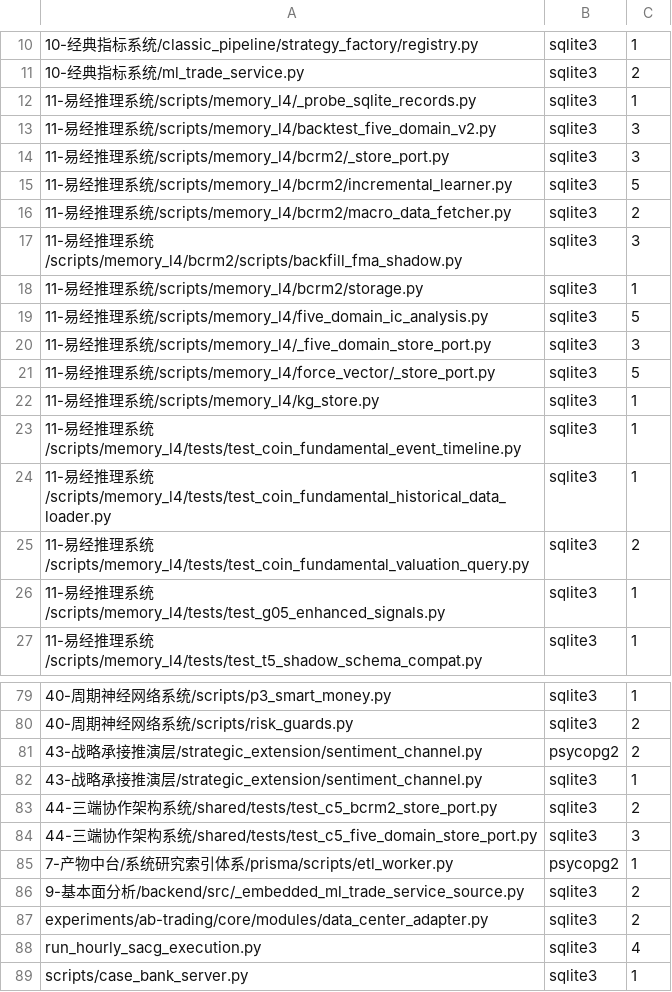
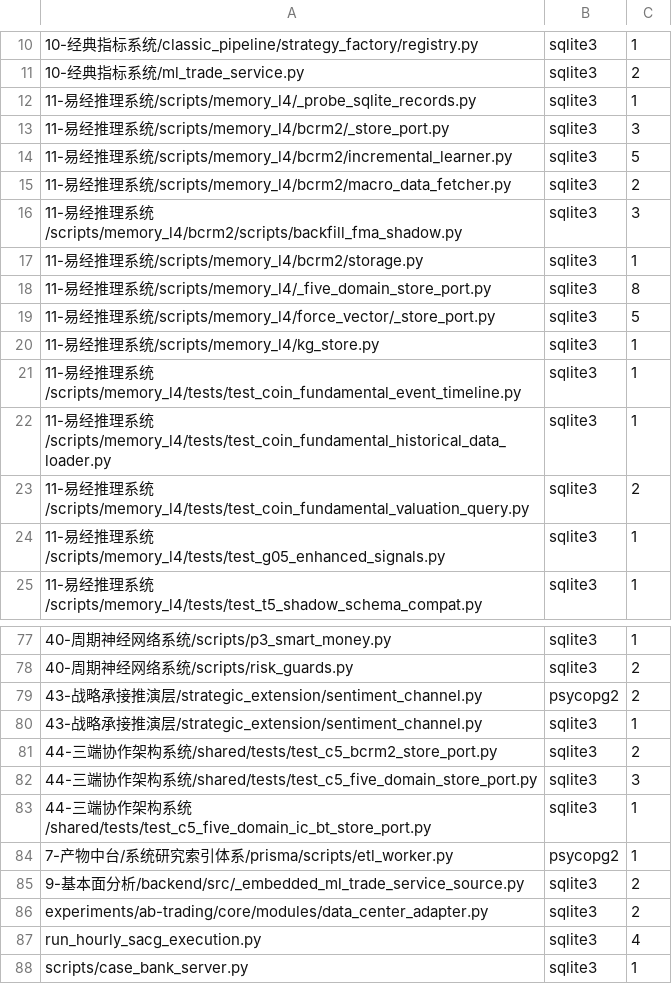
Before and after one commit to yunya1991/Dreambuddy-V2, a TSV file: 0-系统文档管理/db_direct_whitelist.tsv, drawn as a sheet; only a part is shown, gaps mark what is left out.

```diff
--- a/0-系统文档管理/db_direct_whitelist.tsv
+++ b/0-系统文档管理/db_direct_whitelist.tsv
@@ -12,3 +12,2 @@
 11-易经推理系统/scripts/memory_l4/_probe_sqlite_records.py	sqlite3	1
-11-易经推理系统/scripts/memory_l4/backtest_five_domain_v2.py	sqlite3	3
 11-易经推理系统/scripts/memory_l4/bcrm2/_store_port.py	sqlite3	3
@@ -18,4 +17,3 @@
 11-易经推理系统/scripts/memory_l4/bcrm2/storage.py	sqlite3	1
-11-易经推理系统/scripts/memory_l4/five_domain_ic_analysis.py	sqlite3	5
-11-易经推理系统/scripts/memory_l4/_five_domain_store_port.py	sqlite3	3
+11-易经推理系统/scripts/memory_l4/_five_domain_store_port.py	sqlite3	8
 11-易经推理系统/scripts/memory_l4/force_vector/_store_port.py	sqlite3	5
@@ -84,2 +82,3 @@
 44-三端协作架构系统/shared/tests/test_c5_five_domain_store_port.py	sqlite3	3
+44-三端协作架构系统/shared/tests/test_c5_five_domain_ic_bt_store_port.py	sqlite3	1
 7-产物中台/系统研究索引体系/prisma/scripts/etl_worker.py	psycopg2	1
```
Also changed, not shown: 5 other files.
